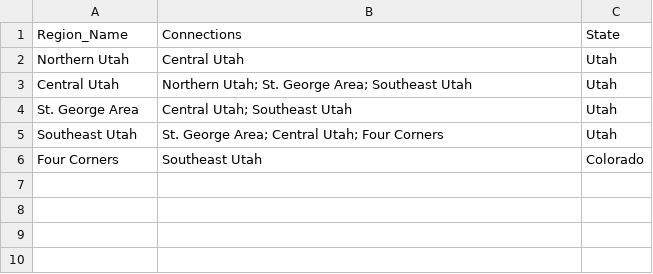
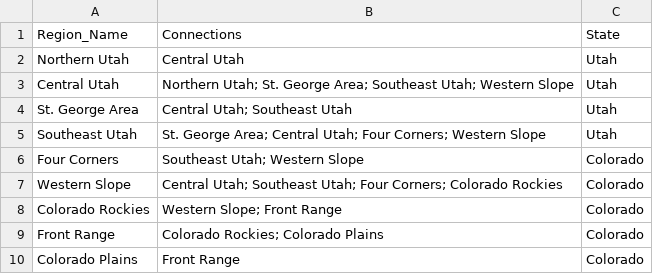
Before and after one commit to HarmonicSeries100/ATS_Archipelago_Manual, a CSV file: resources/ats_manual_region_data.csv, drawn as a sheet.

```diff
--- a/resources/ats_manual_region_data.csv
+++ b/resources/ats_manual_region_data.csv
@@ -2,5 +2,9 @@ Region_Name,Connections,State
 Northern Utah,Central Utah,Utah
-Central Utah,Northern Utah; St. George Area; Southeast Utah,Utah
+Central Utah,Northern Utah; St. George Area; Southeast Utah; Western Slope,Utah
 St. George Area,Central Utah; Southeast Utah,Utah
-Southeast Utah,St. George Area; Central Utah; Four Corners,Utah
-Four Corners,Southeast Utah,Colorado
+Southeast Utah,St. George Area; Central Utah; Four Corners; Western Slope,Utah
+Four Corners,Southeast Utah; Western Slope,Colorado
+Western Slope,Central Utah; Southeast Utah; Four Corners; Colorado Rockies,Colorado
+Colorado Rockies,Western Slope; Front Range,Colorado
+Front Range,Colorado Rockies; Colorado Plains,Colorado
+Colorado Plains,Front Range,Colorado
```
Also changed, not shown: resources/ats_manual_location_data.csv, 7 other files.
